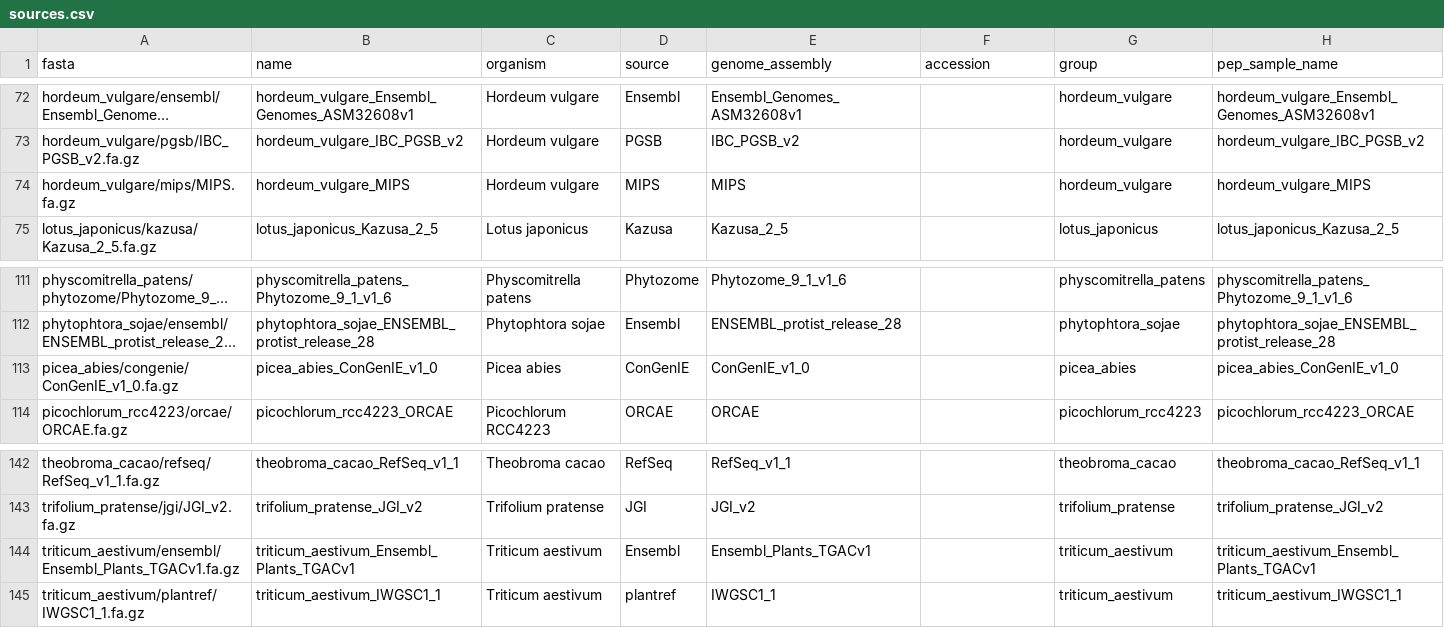
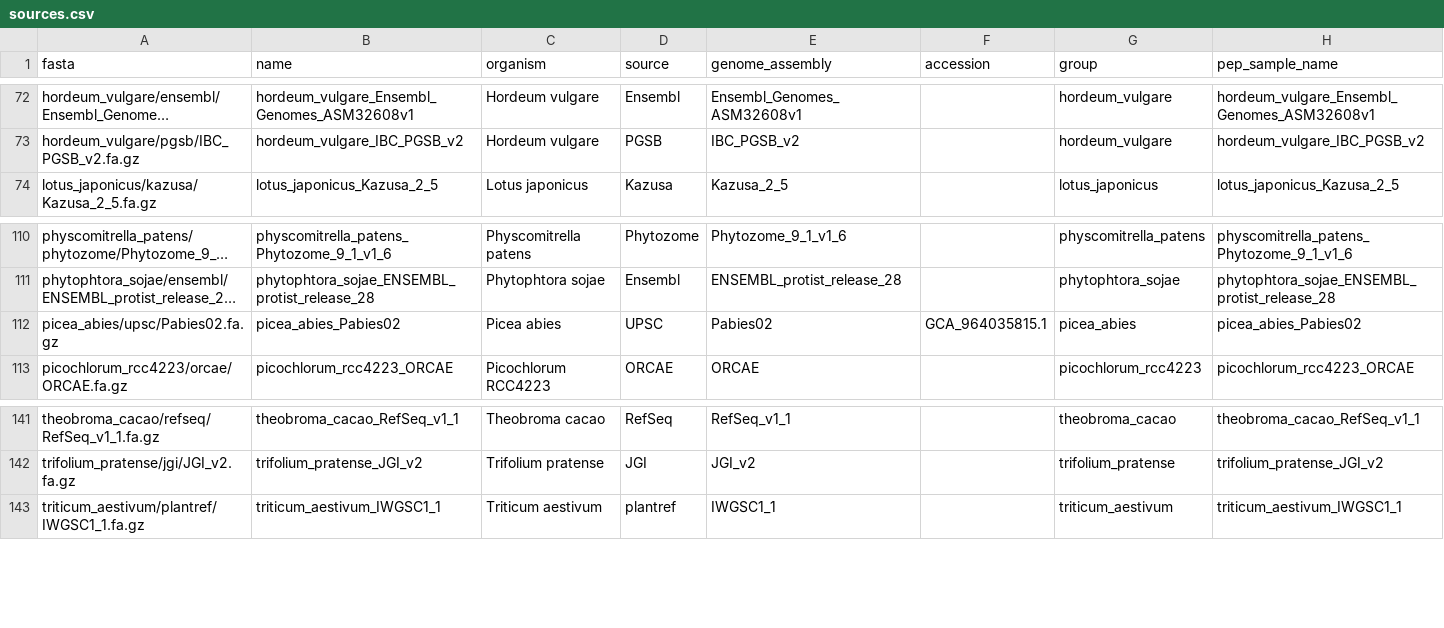
Before and after one commit to refgenie/refgenie-registry, a CSV file: stores/plantref/sources.csv, drawn as a sheet; only a part is shown, gaps mark what is left out; long unchanged cells end in …; removed rows and columns are numbered as before the commit, all else as after; the diff names each change by its address in the sheet, - before the commit and + after, or states it on an @@ line.

Commit message:
plantref: prune three shredded assemblies, replace spruce with Pabies02
Removes picea_abies_ConGenIE_v1_0 (10.25M seqs), hordeum_vulgare_MIPS
(2.67M), and triticum_aestivum_Ensembl_Plants_TGACv1 (736k) -- 89% of the
store, all pre-chromosome-scale contig dumps. Barley and wheat are already
covered at chromosome scale by IBC_PGSB_v2 and IWGSC1_1, so only spruce
needed a replacement: Pabies02 (GCA_964035815.1, 12 chromosomes + 882
unplaced contigs = 894 sequences, 15.9 Gbp), staged with headers normalized
to bare submitter names so the collection digest stays consistent with the
other 153.

plantref: 15,307,118 -> ~1,547,900 sequences.

build.py is additive only, so editing sources.csv does not drop a collection
from a built store. Adds stores/remove_collections.py for explicit removal
and a --delete option on the S3 sync so removed sequences do not linger in
the public bucket.

Two gtars behaviors this had to work around:

1. On a freshly reopened on-disk store, collections are stubs and orphan GC
   SILENTLY NO-OPS -- remove_collection returns true and drops the collection
   record and aliases, but reclaims nothing. remove_collections.py force-loads
   via load_all_collections() first and refuses to run if the load is
   incomplete. (Use load_all_collections, NOT a get_collection loop: the
   latter materializes every sequence record only to discard it, which cost
   18-40 min on this store.)

2. remove_collection was quadratic -- md5_lookup.retain() once per orphan
   over a map holding one entry per sequence. Removing the 736k-sequence
   wheat collection ran 78 min at 100% CPU and deleted nothing; spruce
   projected to ~6 days. Fixed upstream in gtars (single HashSet pass,
   7ecc71ff on dev); the same removal then took 25m48s.

Adds stores/verify_collections.py, the post-removal gate: re-reads retained
collections and re-totals their bases, since collection counts cannot detect
orphan GC reclaiming a sequence a survivor still references.

SLURM memory is sized from measured MaxRSS (17.8 GB), not guessed.

```diff
--- a/stores/plantref/sources.csv
+++ b/stores/plantref/sources.csv
-row 74: hordeum_vulgare/mips/MIPS.fa.gz | hordeum_vulgare_MIPS | Hordeum vulgare | MIPS | MIPS |  | hordeum_vulgare | hordeum_vulgare_MIPS
-row 113: picea_abies/congenie/ConGenIE_v1_0.fa.gz | picea_abies_ConGenIE_v1_0 | Picea abies | ConGenIE | ConGenIE_v1_0 |  | picea_abies | picea_abies_ConGenIE_v1_0
+row 112: picea_abies/upsc/Pabies02.fa.gz | picea_abies_Pabies02 | Picea abies | UPSC | Pabies02 | GCA_964035815.1 | picea_abies | picea_abies_Pabies02
-row 144: triticum_aestivum/ensembl/Ensembl_Plants_TGACv1.fa.gz | triticum_aestivum_Ensembl_Plants_TGACv1 | Triticum aestivum | Ensembl | Ensembl_Plants_TGACv1 |  | triticum_aestivum | triticum_aestivum_Ensembl_Plants_TGACv1
```
Also changed, not shown: 7 other files.
